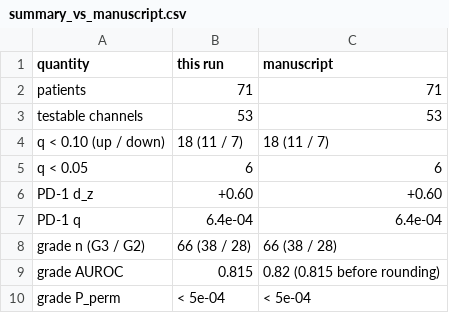
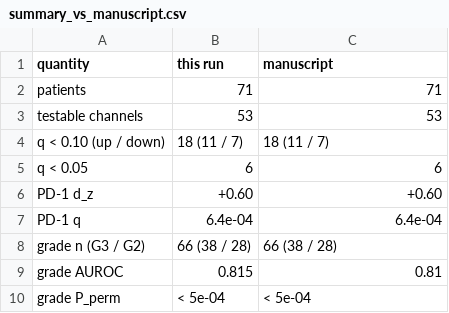
Before and after one commit to zhihuanglab/Haiku, a CSV file: downstream/cohort_outputs/summary_vs_manuscript.csv, drawn as a sheet.

```diff
--- a/downstream/cohort_outputs/summary_vs_manuscript.csv
+++ b/downstream/cohort_outputs/summary_vs_manuscript.csv
@@ -8,3 +8,3 @@ PD-1 q,6.4e-04,6.4e-04
 grade n (G3 / G2),66 (38 / 28),66 (38 / 28)
-grade AUROC,0.815,0.82 (0.815 before rounding)
+grade AUROC,0.815,0.81
 grade P_perm,< 5e-04,< 5e-04
```
Also changed, not shown: 1 other file.
